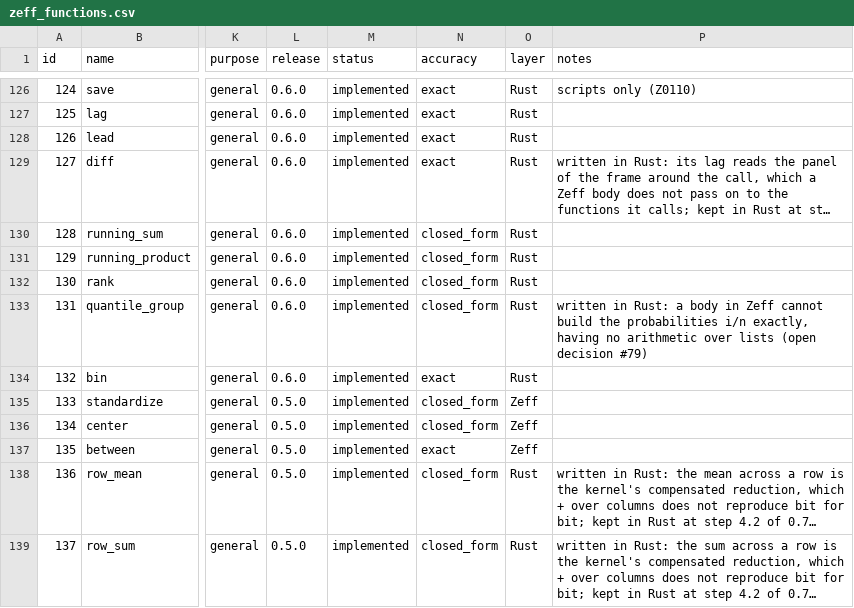
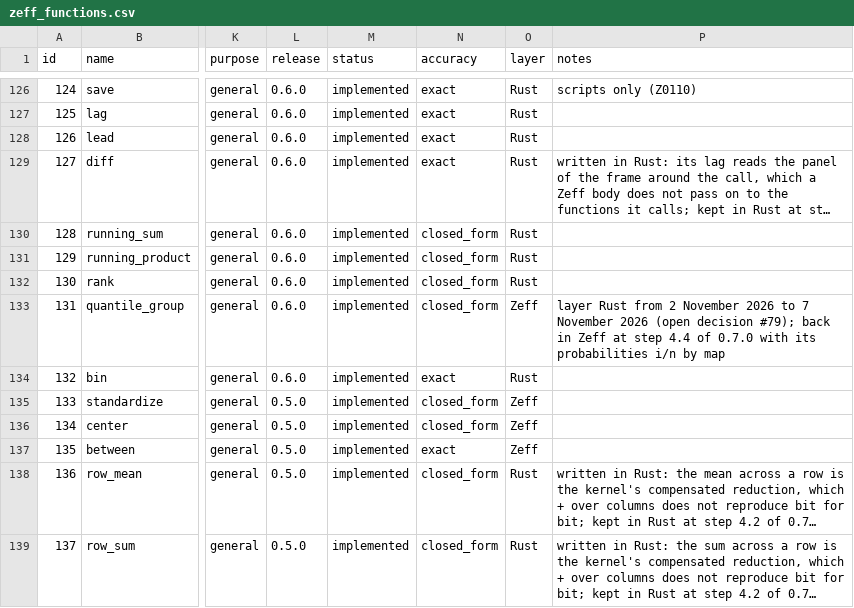
Before and after one commit to zoostat/zeff, a CSV file: docs/spec/zeff_functions.csv, drawn as a sheet; only a part is shown, gaps mark what is left out; long unchanged cells end in …; the diff names each change by its address in the sheet, - before the commit and + after, or states it on an @@ line.

Commit message:
Return quantile_group to Zeff; pragmas of a built-in's file travel with its body (release 0.7.0, step 4.4)
quantile_group is data/functions/quantile_group.zeff: the cut points from quantile at the probabilities map(seq(1, n - 1), fn(i) i / n), the same bits as the kernel's, and each row's group folded with reduce (open decision #79); every result and every conformance digest is unchanged. Three pieces on the way: quantile given a list of probabilities is typed as a list at the call; the pragmas of a built-in's file are returned by the checker, checked by the registry and added to the run's table under the file, so a pragma inside a body silences a warning where it stands (one takes out the reducer's W0201 inside quantile_group); and the loader refuses a column of the wrong type to a parameter declared as a column, in the checker's words. The body's argument errors print as Z0001 at the call where the Rust form gave Z0406 and Z0401, as winsorize's do; that question is open decision #89, deadline 0.8.0. Three message snapshots follow (the package's, scale_in_zeff's for between, the help listing's order).

```diff
--- a/docs/spec/zeff_functions.csv
+++ b/docs/spec/zeff_functions.csv
-O133 (layer): Rust
+O133 (layer): Zeff
-P133 (notes): written in Rust: a body in Zeff cannot build the probabilities i/n exactly, having no arithmetic over lists (open decision #79)
+P133 (notes): layer Rust from 2 November 2026 to 7 November 2026 (open decision #79); back in Zeff at step 4.4 of 0.7.0 with its probabilities i/n by map
```
Also changed, not shown: 17 other files.
